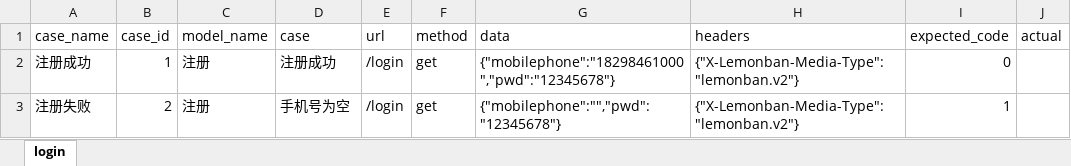
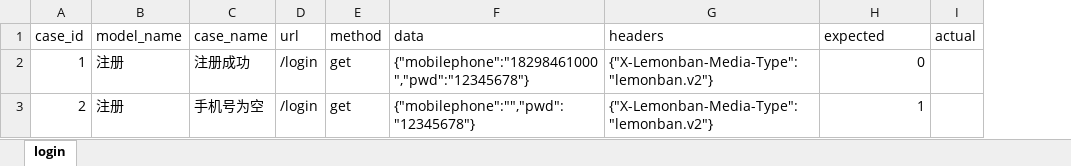
Before and after one commit to guo-dongdong/python25_ningmeng, an Excel workbook: class_10_auto/cases.xlsx, sheet login, drawn as a sheet; values as stored, in another font and other column widths than the file's, no borders; removed rows and columns are numbered as before the commit, all else as after; the diff names each change by its address in the sheet, - before the commit and + after, or states it on an @@ line.

Commit message:
update

```diff
--- a/class_10_auto/cases.xlsx (sheet login)
+++ b/class_10_auto/cases.xlsx (sheet login)
-column A (case_name), rows 2-3: 注册成功 | 注册失败
-C1: case
+C1: case_name
-H1: expected_code
+H1: expected
```
